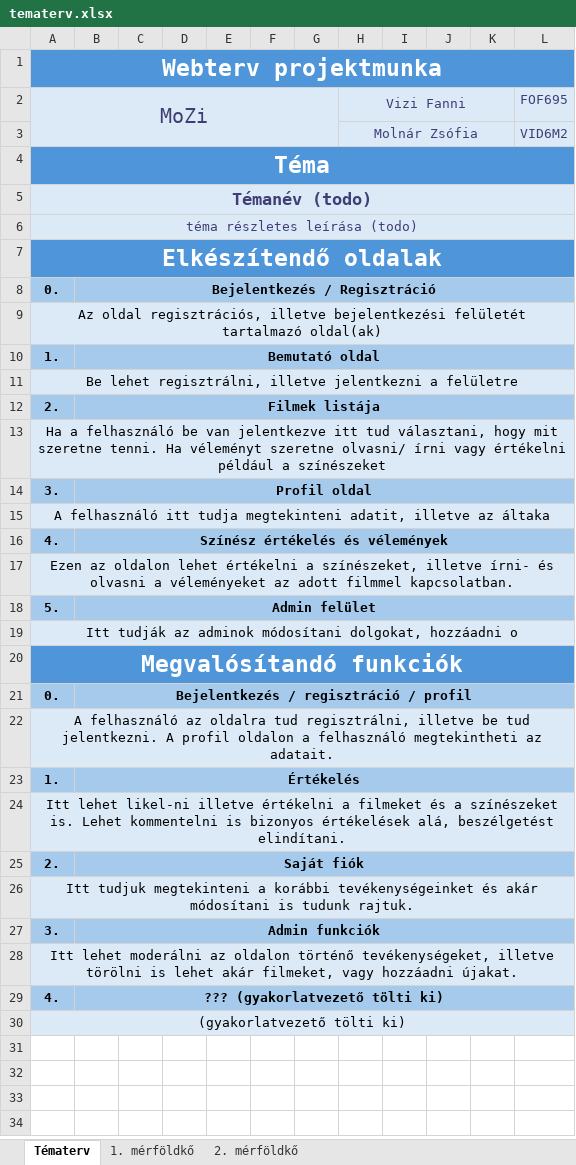
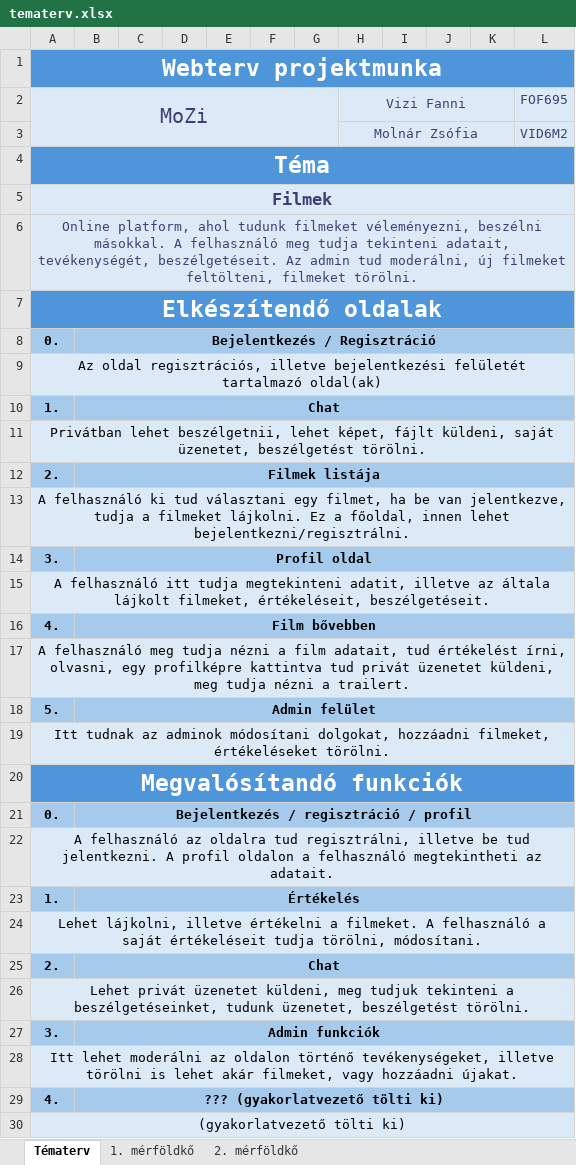
Before and after one commit to Zsozsiii/MoZi, an Excel workbook: tematerv.xlsx, sheet Tématerv, drawn as a sheet; values as stored, in another font and other column widths than the file's, no borders; conditional formats not drawn; 2 other sheets too large or unreadable and not compared; the diff names each change by its address in the sheet, - before the commit and + after, or states it on an @@ line.

Commit message:
Add files via upload

```diff
--- a/tematerv.xlsx (sheet Tématerv)
+++ b/tematerv.xlsx (sheet Tématerv)
-A5: Témanév (todo)
+A5: Filmek
-A6: téma részletes leírása (todo)
+A6: Online platform, ahol tudunk filmeket véleményezni, beszélni másokkal. A felhasználó meg tudja tekinteni adatait, tevékenységét, beszélgetéseit. Az admin tud moderálni, új filmeket feltölteni, filmeket törölni.
-B10: Bemutató oldal
+B10: Chat
-A11: Be lehet regisztrálni, illetve jelentkezni a felületre
+A11: Privátban lehet beszélgetnii, lehet képet, fájlt küldeni, saját üzenetet, beszélgetést törölni.
-A13: Ha a felhasználó be van jelentkezve itt tud választani, hogy mit szeretne tenni. Ha véleményt szeretne olvasni/ írni vagy értékelni például a színészeket
+A13: A felhasználó ki tud választani egy filmet, ha be van jelentkezve, tudja a filmeket lájkolni. Ez a főoldal, innen lehet bejelentkezni/regisztrálni.
-A15: …illetve az áltaka
+A15: …illetve az általa lájkolt filmeket, értékeléseit, beszélgetéseit.
-B16: Színész értékelés és vélemények
+B16: Film bővebben
-A17: Ezen az oldalon lehet értékelni a színészeket, illetve írni- és olvasni a véleményeket az adott filmmel kapcsolatban.
+A17: A felhasználó meg tudja nézni a film adatait, tud értékelést írni, olvasni, egy profilképre kattintva tud privát üzenetet küldeni, meg tudja nézni a trailert.
-A19: Itt tudják az adminok módosítani dolgokat, hozzáadni o
+A19: Itt tudnak az adminok módosítani dolgokat, hozzáadni filmeket, értékeléseket törölni.
-A24: Itt lehet likel-ni illetve értékelni a filmeket és a színészeket is. Lehet kommentelni is bizonyos értékelések alá, beszélgetést elindítani.
+A24: Lehet lájkolni, illetve értékelni a filmeket. A felhasználó a saját értékeléseit tudja törölni, módosítani.
-B25: Saját fiók
+B25: Chat
-A26: Itt tudjuk megtekinteni a korábbi tevékenységeinket és akár módosítani is tudunk rajtuk.
+A26: Lehet privát üzenetet küldeni, meg tudjuk tekinteni a beszélgetéseinket, tudunk üzenetet, beszélgetést törölni.
```
